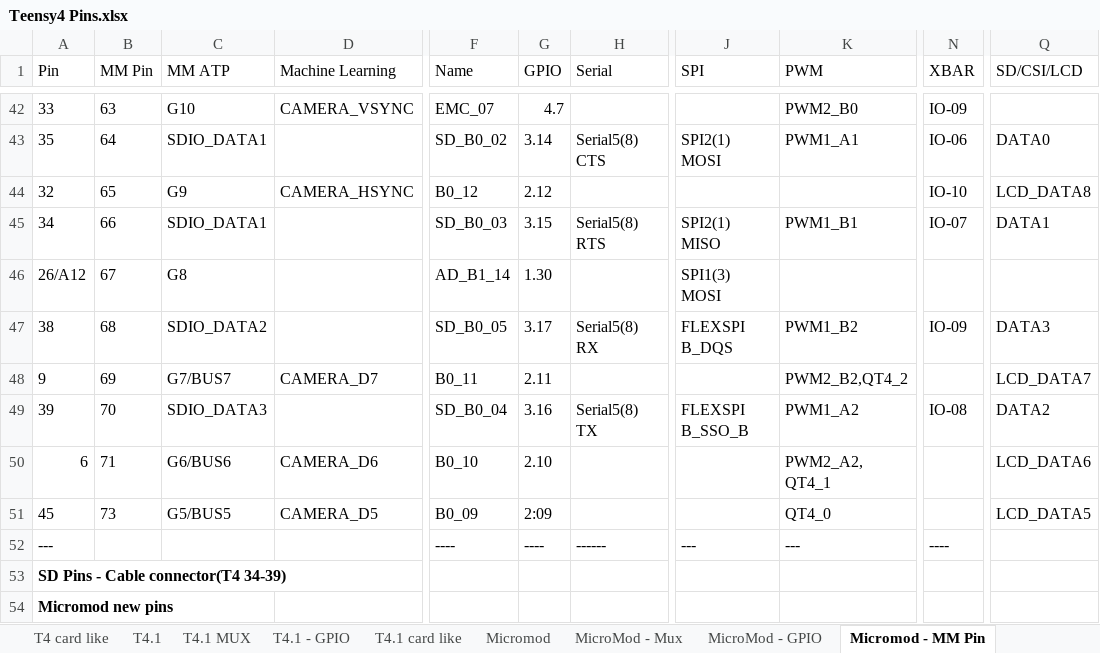
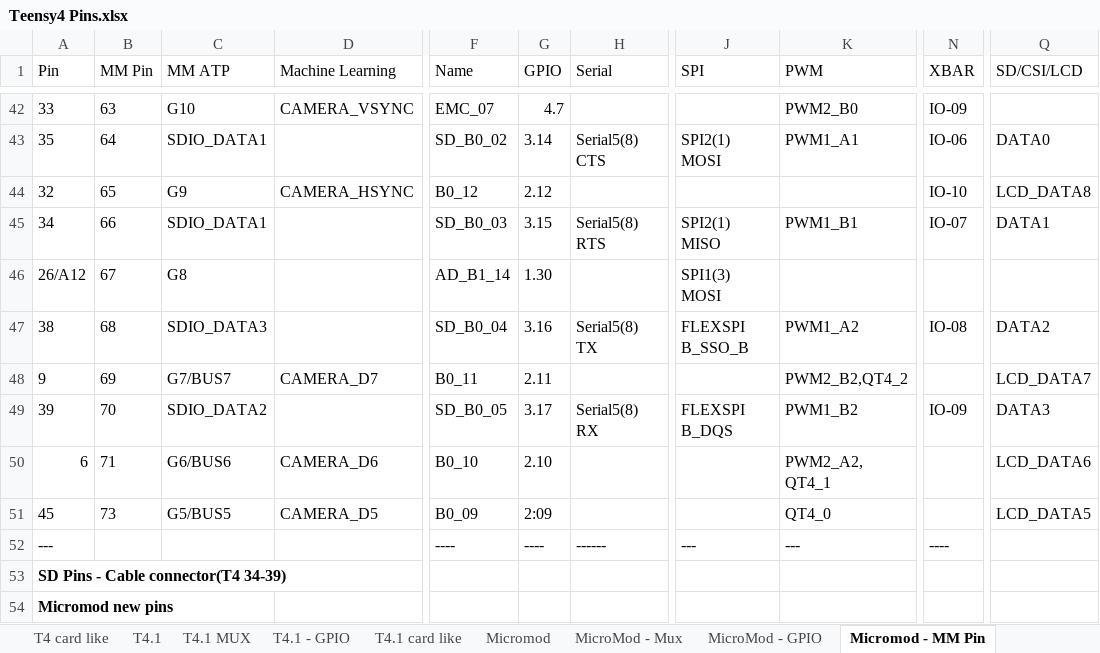
Before and after one commit to KurtE/TeensyDocuments, an Excel workbook: Teensy4 Pins.xlsx, sheet Micromod - MM Pin, drawn as a sheet; only a part is shown, gaps mark what is left out; values as stored, in another font and other column widths than the file's, no borders; table styles not drawn; the diff names each change by its address in the sheet, - before the commit and + after, or states it on an @@ line.

```diff
--- a/Teensy4 Pins.xlsx (sheet Micromod - MM Pin)
+++ b/Teensy4 Pins.xlsx (sheet Micromod - MM Pin)
-C47 (MM ATP): SDIO_DATA2
+C47 (MM ATP): SDIO_DATA3
-F47 (Name): SD_B0_05
+F47 (Name): SD_B0_04
-G47 (GPIO): 3.17
+G47 (GPIO): 3.16
-H47 (Serial): Serial5(8) RX
+H47 (Serial): Serial5(8) TX
-J47 (SPI): FLEXSPI B_DQS
+J47 (SPI): FLEXSPI B_SSO_B
-K47 (PWM): PWM1_B2
+K47 (PWM): PWM1_A2
-N47 (XBAR): IO-09
+N47 (XBAR): IO-08
-Q47 (SD/CSI/LCD): DATA3
+Q47 (SD/CSI/LCD): DATA2
-C49 (MM ATP): SDIO_DATA3
+C49 (MM ATP): SDIO_DATA2
-F49 (Name): SD_B0_04
+F49 (Name): SD_B0_05
-G49 (GPIO): 3.16
+G49 (GPIO): 3.17
-H49 (Serial): Serial5(8) TX
+H49 (Serial): Serial5(8) RX
-J49 (SPI): FLEXSPI B_SSO_B
+J49 (SPI): FLEXSPI B_DQS
-K49 (PWM): PWM1_A2
+K49 (PWM): PWM1_B2
-N49 (XBAR): IO-08
+N49 (XBAR): IO-09
-Q49 (SD/CSI/LCD): DATA2
+Q49 (SD/CSI/LCD): DATA3
```
Also changed, not shown: sheet Micromod, sheet MicroMod - Mux, sheet MicroMod - GPIO.
